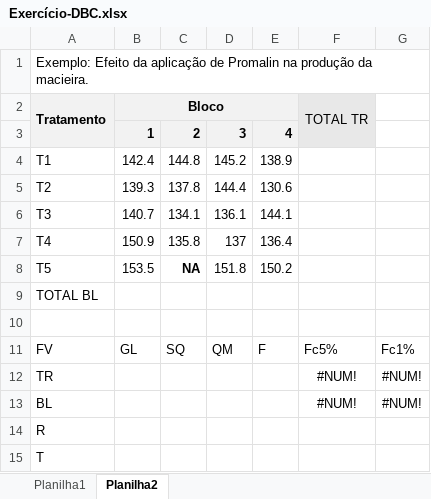
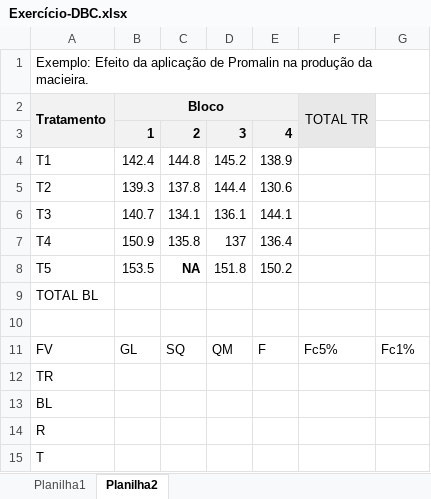
Before and after one commit to arpanosso/experimentacao-agricola-unesp-fcav, an Excel workbook: img/aula07/Exercício-DBC.xlsx, sheet Planilha2, drawn as a sheet; values as stored, in another font and other column widths than the file's, no borders; the diff names each change by its address in the sheet, - before the commit and + after, or states it on an @@ line.

Commit message:
atualização do exercicio aula 07

```diff
--- a/img/aula07/Exercício-DBC.xlsx (sheet Planilha2)
+++ b/img/aula07/Exercício-DBC.xlsx (sheet Planilha2)
-F12:F13 (TOTAL TR): #NUM!
+F12:F13 (TOTAL TR): (empty)
-G12:G13: #NUM!
+G12:G13: (empty)
```
Also changed, not shown: sheet Planilha1.
